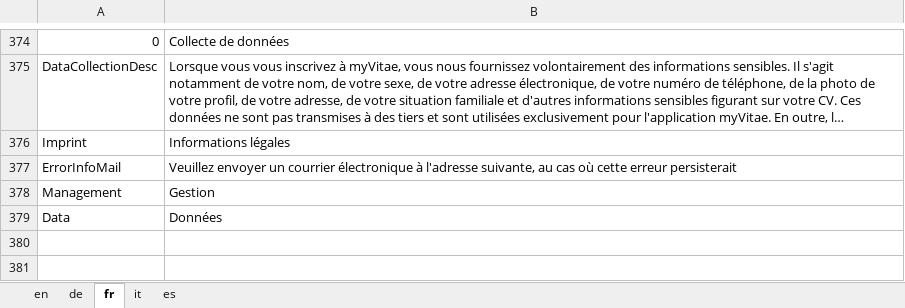
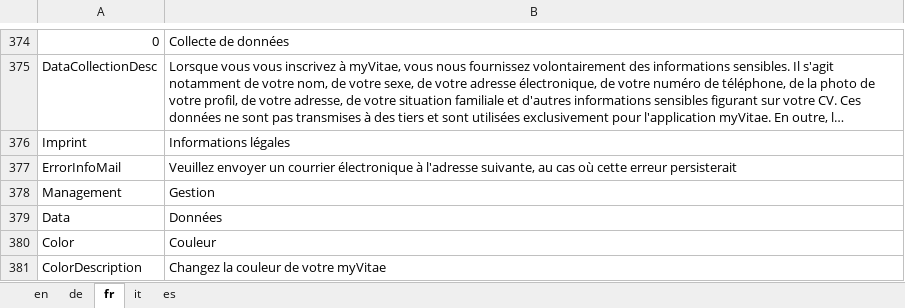
Before and after one commit to theodoracatos/vitae, an Excel workbook: Vitae/Library/Resources/SharedResource.xlsx, sheet fr, drawn as a sheet; only a part is shown, gaps mark what is left out; long unchanged cells end in …; values as stored, in another font and other column widths than the file's, no borders; the diff names each change by its address in the sheet, - before the commit and + after, or states it on an @@ line.

Commit message:
Color selector added

```diff
--- a/Vitae/Library/Resources/SharedResource.xlsx (sheet fr)
+++ b/Vitae/Library/Resources/SharedResource.xlsx (sheet fr)
+row 380: Color | Couleur
+row 381: ColorDescription | Changez la couleur de votre myVitae
```
Also changed, not shown: sheet en, sheet de, sheet it, sheet es, 38 other files.
